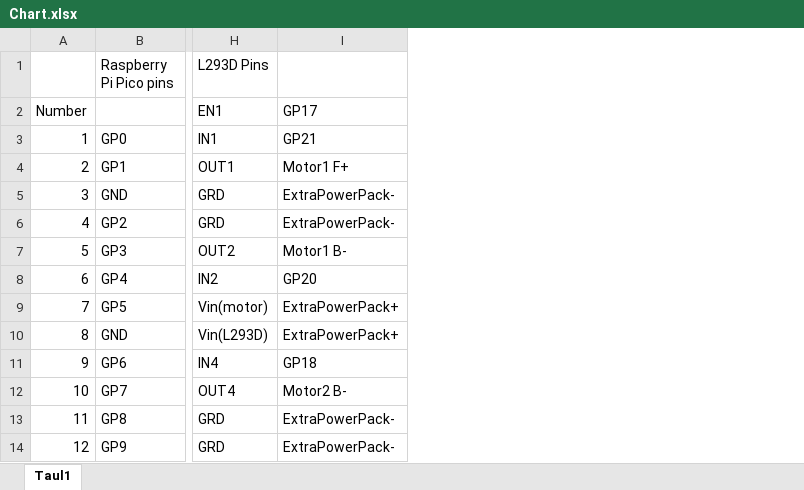
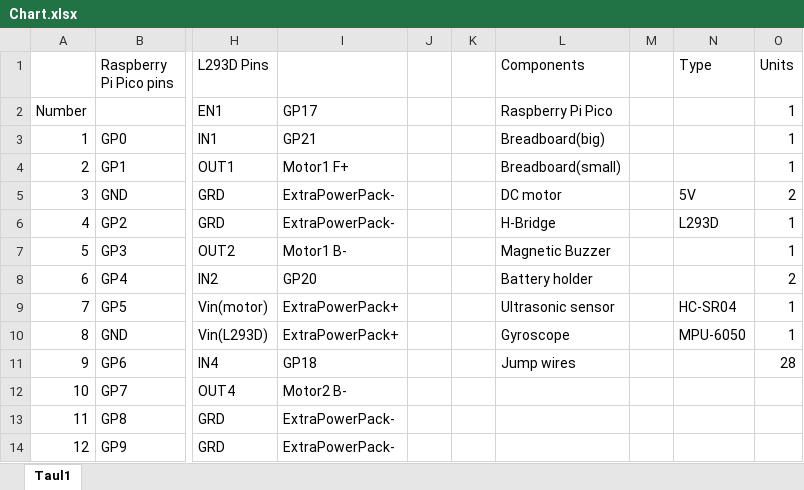
Before and after one commit to esederho23/group4, an Excel workbook: Chart.xlsx, sheet Taul1, drawn as a sheet; only a part is shown, gaps mark what is left out; values as stored, in another font and other column widths than the file's, no borders; the diff names each change by its address in the sheet, - before the commit and + after, or states it on an @@ line.

Commit message:
Components

```diff
--- a/Chart.xlsx (sheet Taul1)
+++ b/Chart.xlsx (sheet Taul1)
+column J, empty
+column K, empty
+column L (Components), rows 2-11: Raspberry Pi Pico | Breadboard(big) | Breadboard(small) | DC motor | H-Bridge | Magnetic Buzzer | Battery holder | Ultrasonic sensor | Gyroscope | Jump wires
+column M, empty
+column N (Type), rows 5-10: 5V | L293D |  |  | HC-SR04 | MPU-6050
+column O (Units), rows 2-11: 1 | 1 | 1 | 2 | 1 | 1 | 2 | 1 | 1 | 28
```
